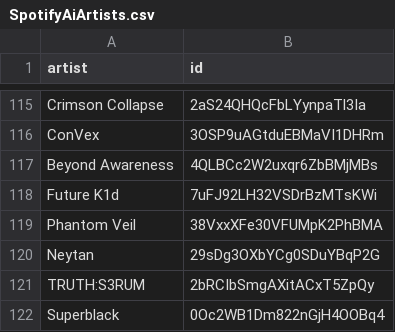
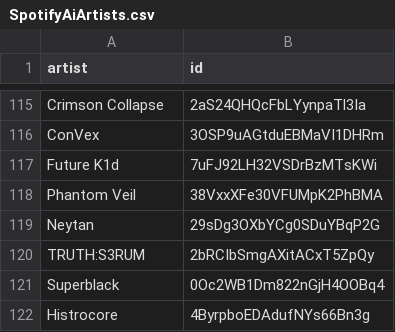
Before and after one commit to CennoxX/spotify-ai-blocker, a CSV file: SpotifyAiArtists.csv, drawn as a sheet; only a part is shown, gaps mark what is left out; the shorter side is filled out with more unchanged rows; the diff names each change by its address in the sheet, - before the commit and + after, or states it on an @@ line.

Commit message:
fix #968

```diff
--- a/SpotifyAiArtists.csv
+++ b/SpotifyAiArtists.csv
-row 117: Beyond Awareness | 4QLBCc2W2uxqr6ZbBMjMBs
```
